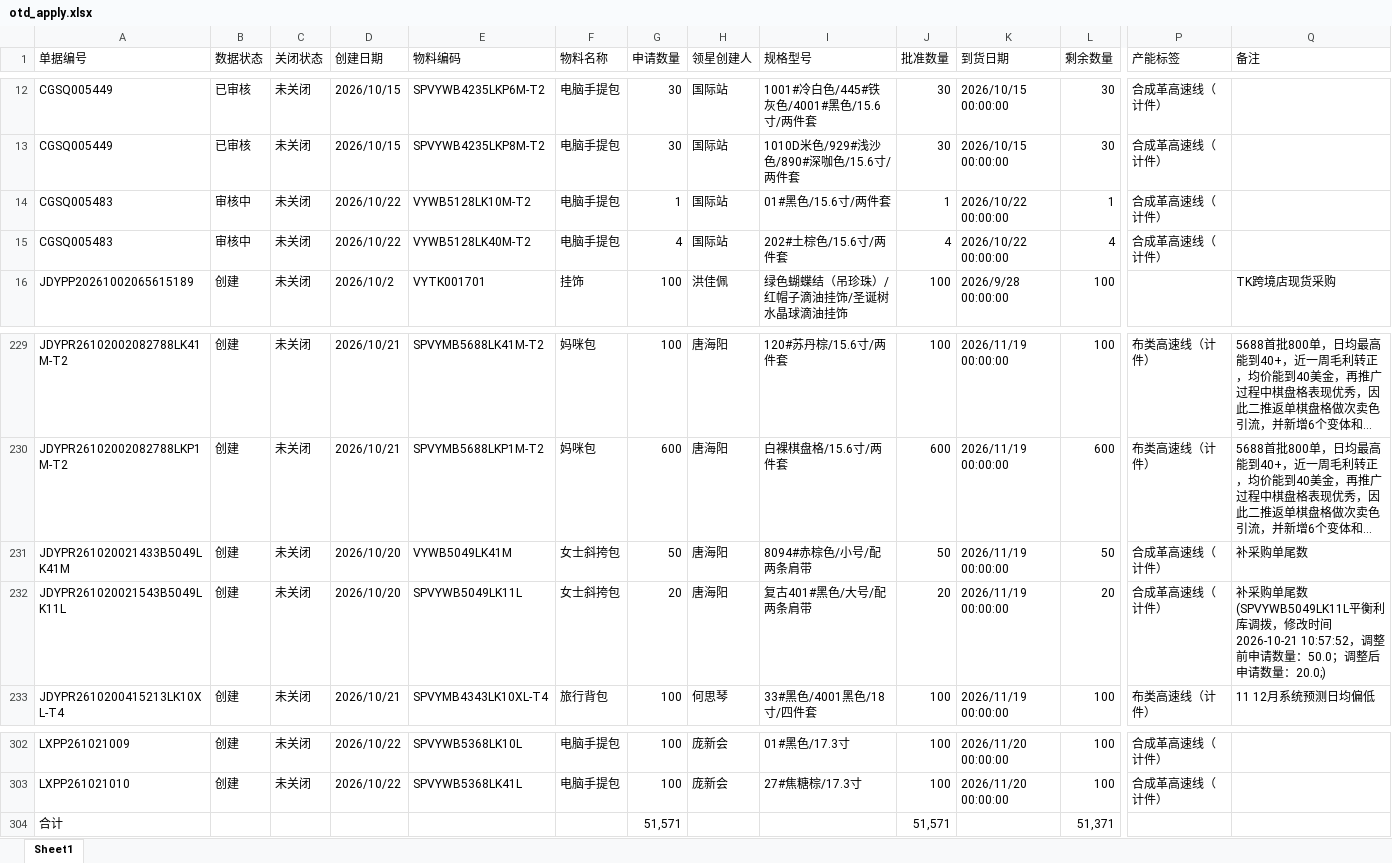
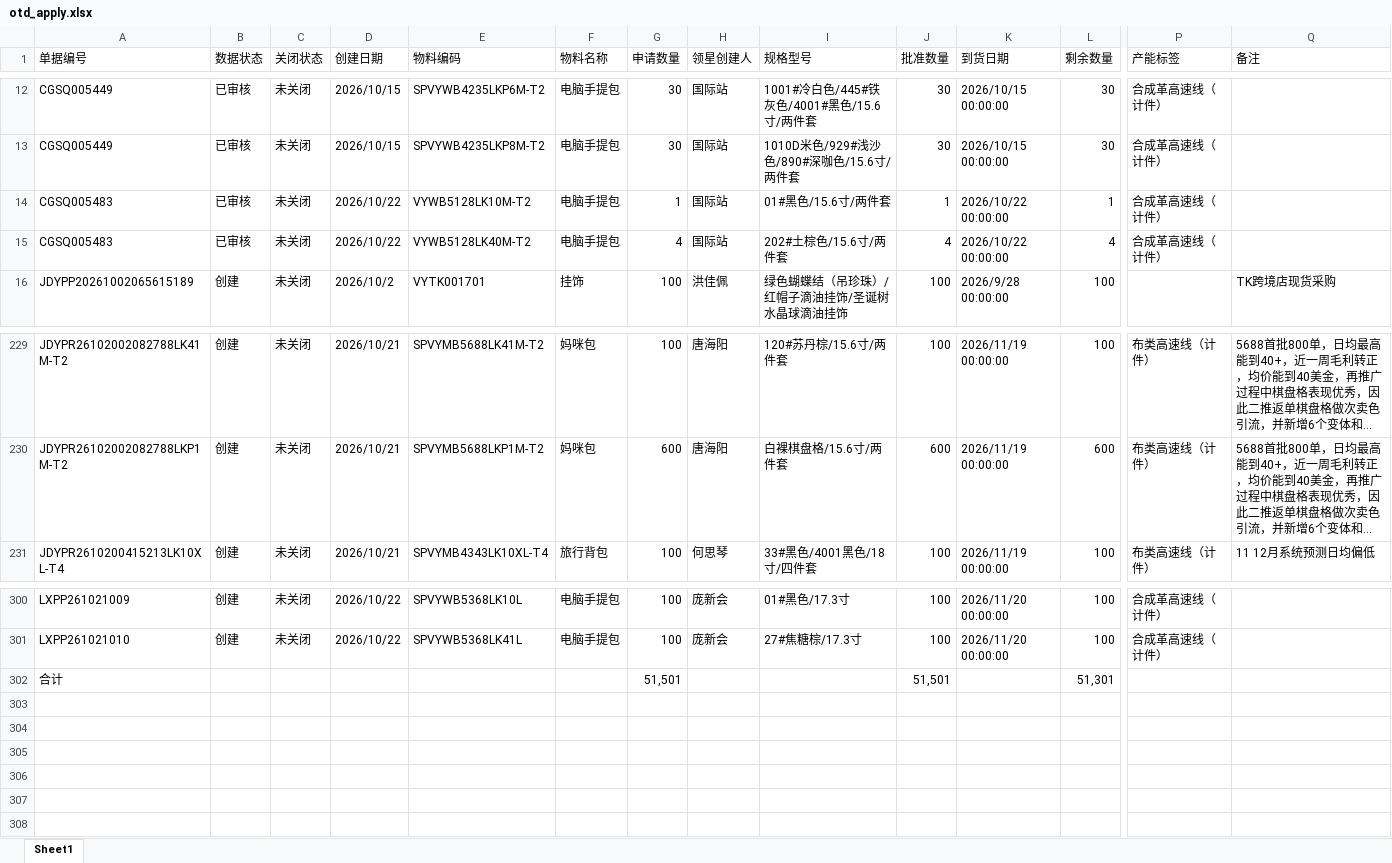
Before and after one commit to yikeqingsongguo/HY.supply-chain-management, an Excel workbook: src/otd_apply.xlsx, sheet Sheet1, drawn as a sheet; only a part is shown, gaps mark what is left out; long unchanged cells end in …; values as stored, in another font and other column widths than the file's, no borders; removed rows and columns are numbered as before the commit, all else as after; rows hold the shown columns only; the diff names each change by its address in the sheet, - before the commit and + after, or states it on an @@ line.

```diff
--- a/src/otd_apply.xlsx (sheet Sheet1)
+++ b/src/otd_apply.xlsx (sheet Sheet1)
-B14:B15 (数据状态): 审核中
+B14:B15 (数据状态): 已审核
-row 231: JDYPR261020021433B5049LK41M | 创建 | 未关闭 | 2026/10/20 | VYWB5049LK41M | 女士斜挎包 | 50 | 唐海阳 | 8094#赤棕色/小号/配两条肩带 | 50 | 2026/11/19 00:00:00 | 50 | 合成革高速线（计件） | 补采购单尾数
-row 232: JDYPR261020021543B5049LK11L | 创建 | 未关闭 | 2026/10/20 | SPVYWB5049LK11L | 女士斜挎包 | 20 | 唐海阳 | 复古401#黑色/大号/配两条肩带 | 20 | 2026/11/19 00:00:00 | 20 | 合成革高速线（计件） | 补采购单尾数(SPVYWB5049LK11L平衡利库调拨，修改时间2026-10-21 10:57:52，调整前申请数量：50.0；调整后申请数量：20.0;)
-G302 (申请数量): 51,571
+G302 (申请数量): 51,501
-J302 (批准数量): 51,571
+J302 (批准数量): 51,501
-L302 (剩余数量): 51,371
+L302 (剩余数量): 51,301
```
Also changed, not shown: src/otd_recv.xlsx, src/采购订单.xlsx, 1 other file.
